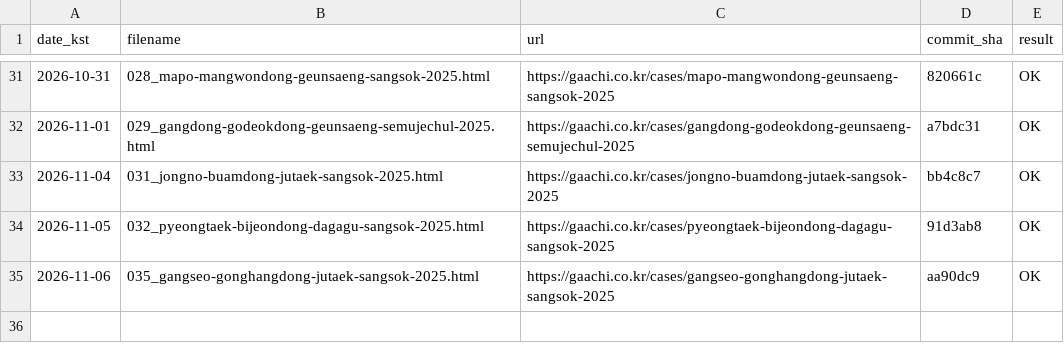
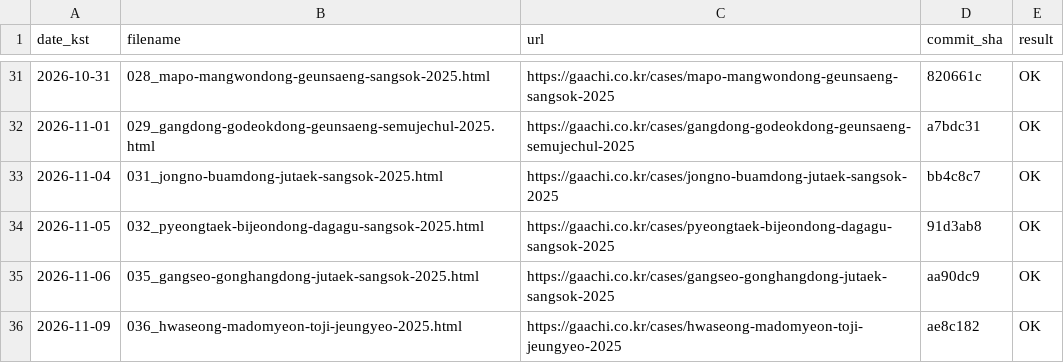
Before and after one commit to hankwonheum-bit/gaachi-website, a TSV file: automation/state/published_log.tsv, drawn as a sheet; only a part is shown, gaps mark what is left out.

```diff
--- a/automation/state/published_log.tsv
+++ b/automation/state/published_log.tsv
@@ -35 +35,2 @@ date_kst	filename	url	commit_sha	result
 2026-11-06	035_gangseo-gonghangdong-jutaek-sangsok-2025.html	https://gaachi.co.kr/cases/gangseo-gonghangdong-jutaek-sangsok-2025	aa90dc9	OK
+2026-11-09	036_hwaseong-madomyeon-toji-jeungyeo-2025.html	https://gaachi.co.kr/cases/hwaseong-madomyeon-toji-jeungyeo-2025	ae8c182	OK
```
Also changed, not shown: automation/state/generated_log.tsv, 12 other files.
